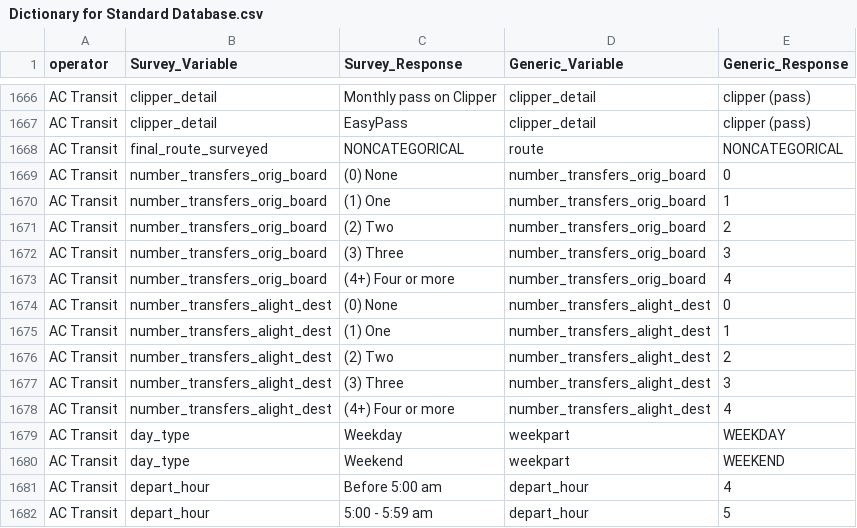
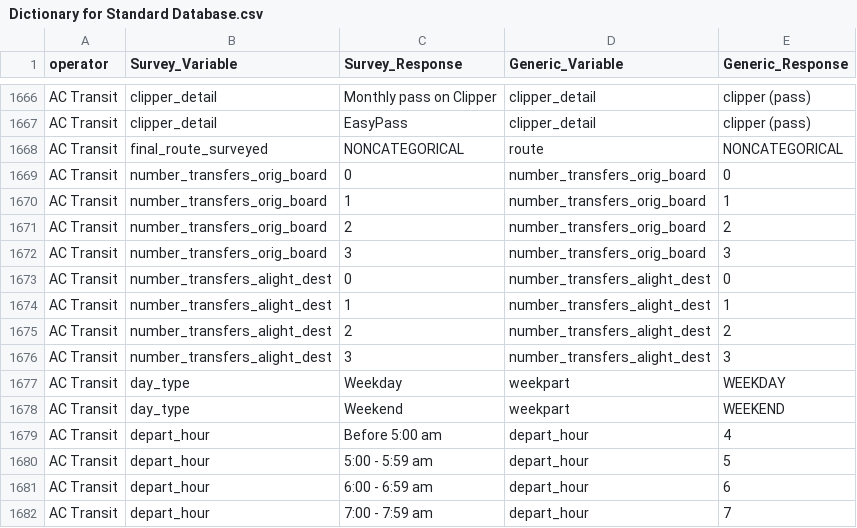
Before and after one commit to BayAreaMetro/transit-passenger-surveys, a CSV file: make-uniform/production/Dictionary for Standard Database.csv, drawn as a sheet; only a part is shown, gaps mark what is left out; the shorter side is filled out with more unchanged rows.

Commit message:
Update number_transfers_orig_board and number_transfer_alight_dest for ac_transit

```diff
--- a/make-uniform/production/Dictionary for Standard Database.csv
+++ b/make-uniform/production/Dictionary for Standard Database.csv
@@ -1668,12 +1668,10 @@ AC Transit,clipper_detail,EasyPass,clipper_detail,clipper (pass)
 AC Transit,final_route_surveyed,NONCATEGORICAL,route,NONCATEGORICAL
-AC Transit,number_transfers_orig_board,(0) None,number_transfers_orig_board,0
-AC Transit,number_transfers_orig_board,(1) One,number_transfers_orig_board,1
-AC Transit,number_transfers_orig_board,(2) Two,number_transfers_orig_board,2
-AC Transit,number_transfers_orig_board,(3) Three,number_transfers_orig_board,3
-AC Transit,number_transfers_orig_board,(4+) Four or more,number_transfers_orig_board,4
-AC Transit,number_transfers_alight_dest,(0) None,number_transfers_alight_dest,0
-AC Transit,number_transfers_alight_dest,(1) One,number_transfers_alight_dest,1
-AC Transit,number_transfers_alight_dest,(2) Two,number_transfers_alight_dest,2
-AC Transit,number_transfers_alight_dest,(3) Three,number_transfers_alight_dest,3
-AC Transit,number_transfers_alight_dest,(4+) Four or more,number_transfers_alight_dest,4
+AC Transit,number_transfers_orig_board,0,number_transfers_orig_board,0
+AC Transit,number_transfers_orig_board,1,number_transfers_orig_board,1
+AC Transit,number_transfers_orig_board,2,number_transfers_orig_board,2
+AC Transit,number_transfers_orig_board,3,number_transfers_orig_board,3
+AC Transit,number_transfers_alight_dest,0,number_transfers_alight_dest,0
+AC Transit,number_transfers_alight_dest,1,number_transfers_alight_dest,1
+AC Transit,number_transfers_alight_dest,2,number_transfers_alight_dest,2
+AC Transit,number_transfers_alight_dest,3,number_transfers_alight_dest,3
 AC Transit,day_type,Weekday,weekpart,WEEKDAY
```
